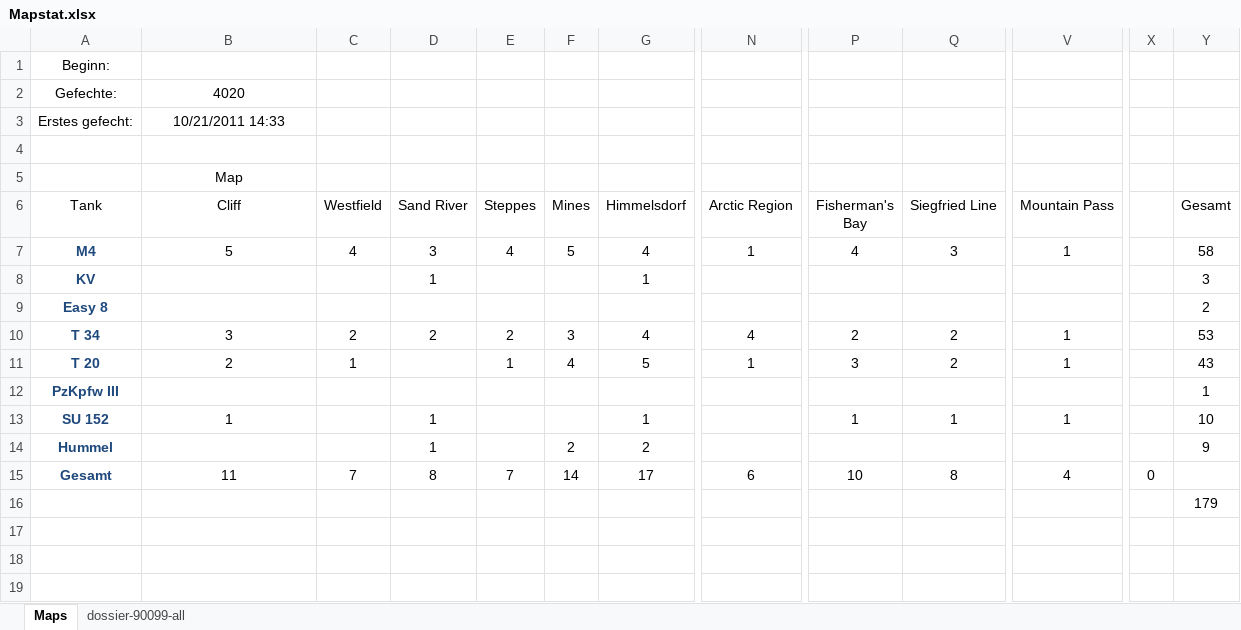
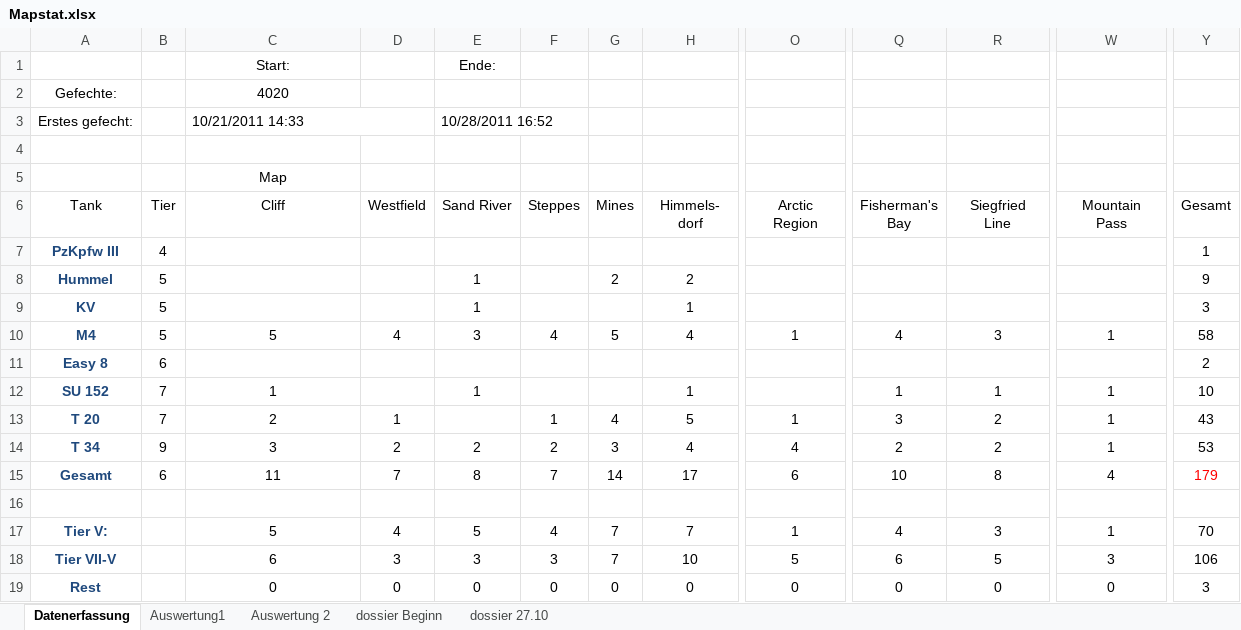
Before and after one commit to Razkiel/WOT, an Excel workbook: Mapstat.xlsx, sheet Datenerfassung, drawn as a sheet; only a part is shown, gaps mark what is left out; values as stored, in another font and other column widths than the file's, no borders; charts and pictures not drawn; removed rows and columns are numbered as before the commit, all else as after; rows hold the shown columns only; ↵ is a line break in a cell; the diff names each change by its address in the sheet, - before the commit and + after, or states it on an @@ line.

```diff
--- a/Mapstat.xlsx (sheet Datenerfassung)
+++ b/Mapstat.xlsx (sheet Datenerfassung)
-sheet tab: Maps
+sheet tab: Datenerfassung
-sheet tab: dossier-90099-all
+sheet tab: dossier Beginn
+sheet tab: Auswertung1
+sheet tab: Auswertung 2
+sheet tab: dossier 27.10
+column B (Tier), rows 10-11: 5 | 6; rows 14-15: 9 | 6
-column X, row 15: 0
-row 1: Beginn:
+row 1:  |  | Start: |  | Ende:
-C3 alignment: center
+C3 alignment: left
+C3:D3 merged
-E3 (Sand River): (empty)
+E3 (Sand River): 10/28/2011 16:52
+E3:F3 merged
-H6: Himmelsdorf
+H6: Himmels- ↵ dorf
-O6: Arctic Region
+O6: Arctic ↵ Region
-Q6: Fisherman's Bay
+Q6: Fisherman's ↵ Bay
-R6: Siegfried Line
+R6: Siegfried ↵ Line
-W6: Mountain Pass
+W6: Mountain ↵ Pass
@@ row 12 moved to row 7: PzKpfw III @@
@@ row 14 moved to row 8: Hummel @@
@@ row 8 moved to row 9: KV @@
@@ row 13 moved to row 12: SU 152 @@
@@ row 11 moved to row 13: T 20 @@
-Y15 (Gesamt): (empty)
+Y15 (Gesamt): 179
-Y16 (Gesamt): 179
+Y16 (Gesamt): (empty)
+row 17: Tier V: |  | 5 | 4 | 5 | 4 | 7 | 7 | 1 | 4 | 3 | 1 | 70
+row 18: Tier VII-V |  | 6 | 3 | 3 | 3 | 7 | 10 | 5 | 6 | 5 | 3 | 106
+row 19: Rest |  | 0 | 0 | 0 | 0 | 0 | 0 | 0 | 0 | 0 | 0 | 3
```
Also changed, not shown: formulas that keep their value, charts or pictures, 1 other file.
